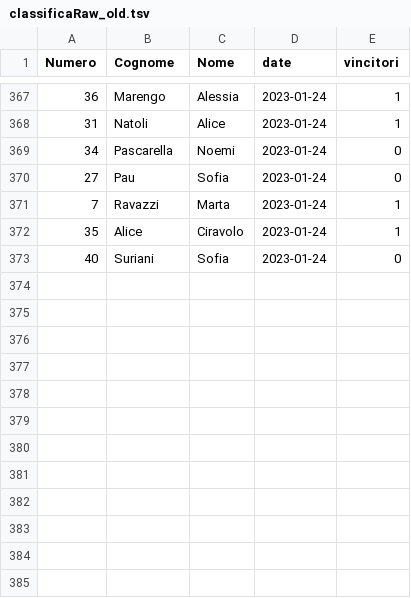
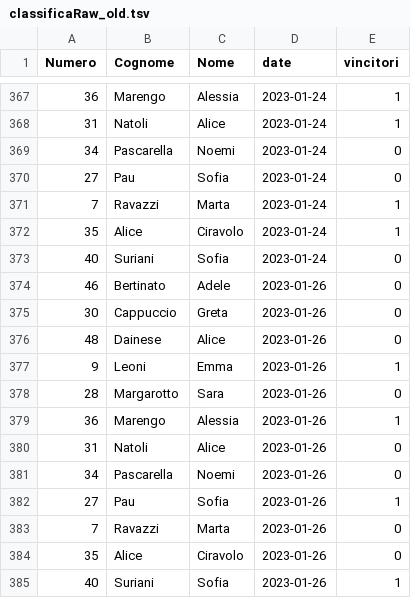
Before and after one commit to mchiapello/U14F_blog_2223, a TSV file: data/003_dati/classificaRaw_old.tsv, drawn as a sheet; only a part is shown, gaps mark what is left out.

```diff
--- a/data/003_dati/classificaRaw_old.tsv
+++ b/data/003_dati/classificaRaw_old.tsv
@@ -373 +373,13 @@ Numero	Cognome	Nome	date	vincitori
 40	Suriani	Sofia	2023-01-24	0
+46	Bertinato	Adele	2023-01-26	0
+30	Cappuccio	Greta	2023-01-26	0
+48	Dainese	Alice	2023-01-26	0
+9	Leoni	Emma	2023-01-26	1
+28	Margarotto	Sara	2023-01-26	0
+36	Marengo	Alessia	2023-01-26	1
+31	Natoli	Alice	2023-01-26	0
+34	Pascarella	Noemi	2023-01-26	0
+27	Pau	Sofia	2023-01-26	1
+7	Ravazzi	Marta	2023-01-26	0
+35	Alice	Ciravolo	2023-01-26	0
+40	Suriani	Sofia	2023-01-26	1
```
Also changed, not shown: data/003_dati/classificaRaw.tsv, data/003_dati/presenze.tsv, 9 other files.
